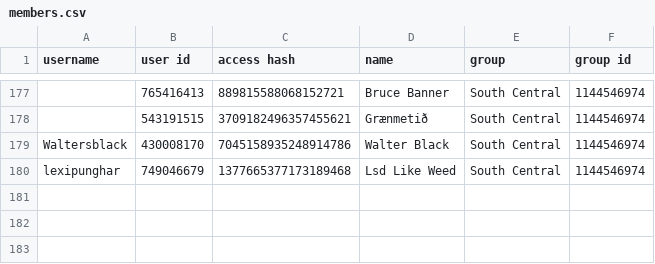
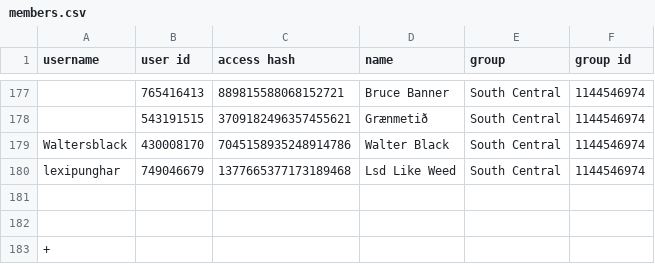
Before and after one commit to moddinn/TelegramScraper, a CSV file: members.csv, drawn as a sheet; only a part is shown, gaps mark what is left out.

Commit message:
101

```diff
--- a/members.csv
+++ b/members.csv
@@ -180 +180,4 @@ Waltersblack,430008170,7045158935248914786,Walter Black,South Central,1144546974
 lexipunghar,749046679,1377665377173189468,Lsd Like Weed,South Central,1144546974
+
+
++
```
